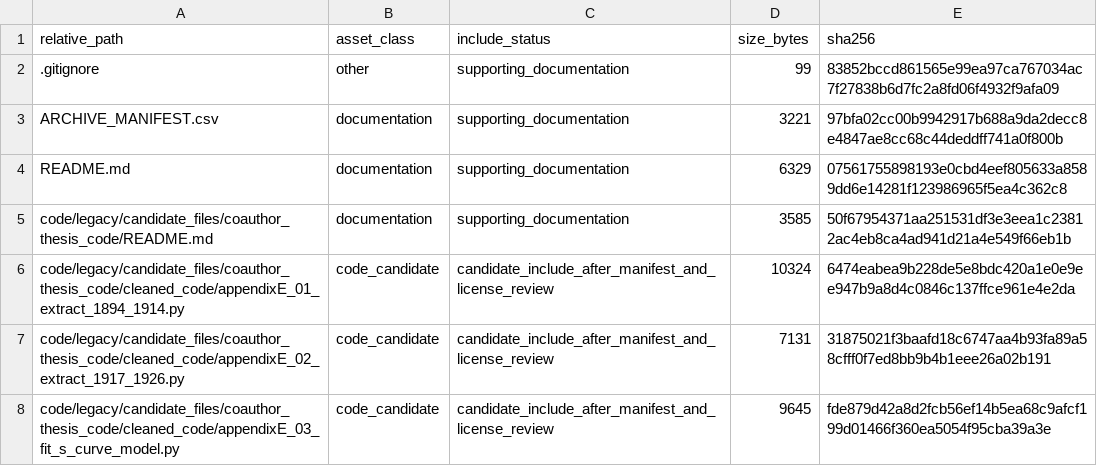
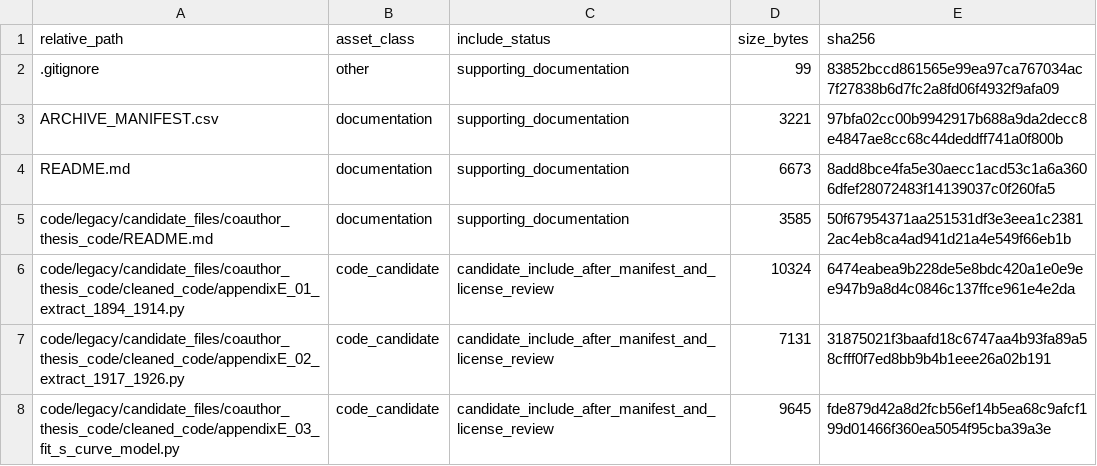
Before and after one commit to dlevinson/paper-2026-08-streetcar-and-interurban-deployment-in-the-united-states-1894-1926, a CSV file: PACKAGE_MANIFEST.csv, drawn as a sheet; only a part is shown.

```diff
--- a/PACKAGE_MANIFEST.csv
+++ b/PACKAGE_MANIFEST.csv
@@ -3,3 +3,3 @@ relative_path,asset_class,include_status,size_bytes,sha256
 ARCHIVE_MANIFEST.csv,documentation,supporting_documentation,3221,97bfa02cc00b9942917b688a9da2decc8e4847ae8cc68c44deddff741a0f800b
-README.md,documentation,supporting_documentation,6329,07561755898193e0cbd4eef805633a8589dd6e14281f123986965f5ea4c362c8
+README.md,documentation,supporting_documentation,6673,8add8bce4fa5e30aecc1acd53c1a6a3606dfef28072483f14139037c0f260fa5
 code/legacy/candidate_files/coauthor_thesis_code/README.md,documentation,supporting_documentation,3585,50f67954371aa251531df3e3eea1c23812ac4eb8ca4ad941d21a4e549f66eb1b
```
Also changed, not shown: 1 other file.
